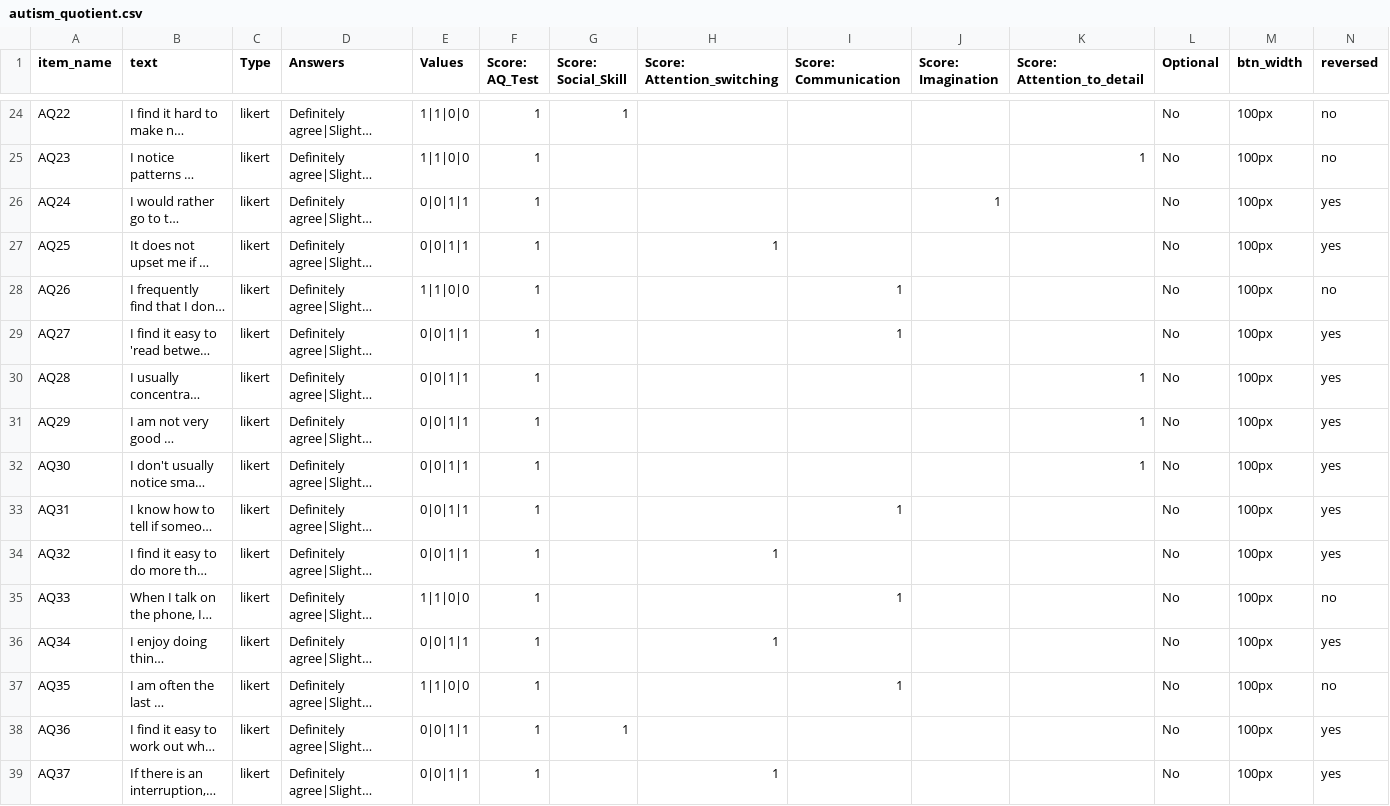
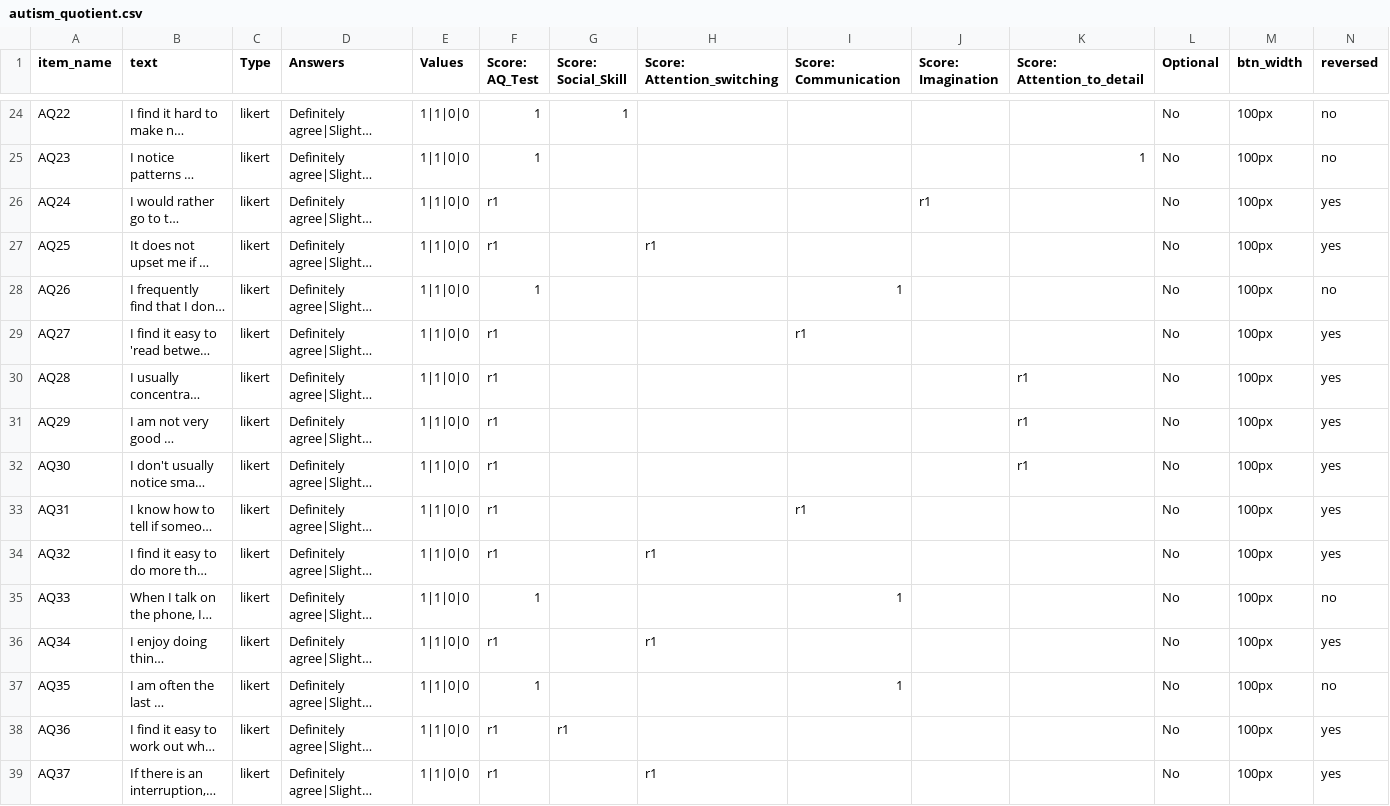
Before and after one commit to scientific-open-solutions/collector, a CSV file: Default/DefaultSurveys/autism_quotient.csv, drawn as a sheet; only a part is shown, gaps mark what is left out; long unchanged cells end in …; the diff covers the shown part only; the diff names each change by its address in the sheet, - before the commit and + after, or states it on an @@ line.

Commit message:
autism quotient is now using r1 coding to make it a valid survey to run tests on

```diff
--- a/Default/DefaultSurveys/autism_quotient.csv
+++ b/Default/DefaultSurveys/autism_quotient.csv
-E26:E27 (Values): 0|0|1|1
+E26:E27 (Values): 1|1|0|0
-F26:F27 (Score: AQ_Test): 1
+F26:F27 (Score: AQ_Test): r1
-J26 (Score: Imagination): 1
+J26 (Score: Imagination): r1
-H27 (Score: Attention_switching): 1
+H27 (Score: Attention_switching): r1
-E29:E34 (Values): 0|0|1|1
+E29:E34 (Values): 1|1|0|0
-F29:F34 (Score: AQ_Test): 1
+F29:F34 (Score: AQ_Test): r1
-I29 (Score: Communication): 1
+I29 (Score: Communication): r1
-K30:K32 (Score: Attention_to_detail): 1
+K30:K32 (Score: Attention_to_detail): r1
-I33 (Score: Communication): 1
+I33 (Score: Communication): r1
-H34 (Score: Attention_switching): 1
+H34 (Score: Attention_switching): r1
-E36 (Values): 0|0|1|1
+E36 (Values): 1|1|0|0
-F36 (Score: AQ_Test): 1
+F36 (Score: AQ_Test): r1
-H36 (Score: Attention_switching): 1
+H36 (Score: Attention_switching): r1
-E38:E39 (Values): 0|0|1|1
+E38:E39 (Values): 1|1|0|0
-F38:F39 (Score: AQ_Test): 1
+F38:F39 (Score: AQ_Test): r1
-G38 (Score: Social_Skill): 1
+G38 (Score: Social_Skill): r1
-H39 (Score: Attention_switching): 1
+H39 (Score: Attention_switching): r1
```
Also changed, not shown: 45 edited cells elsewhere in this file, 40 other files.
